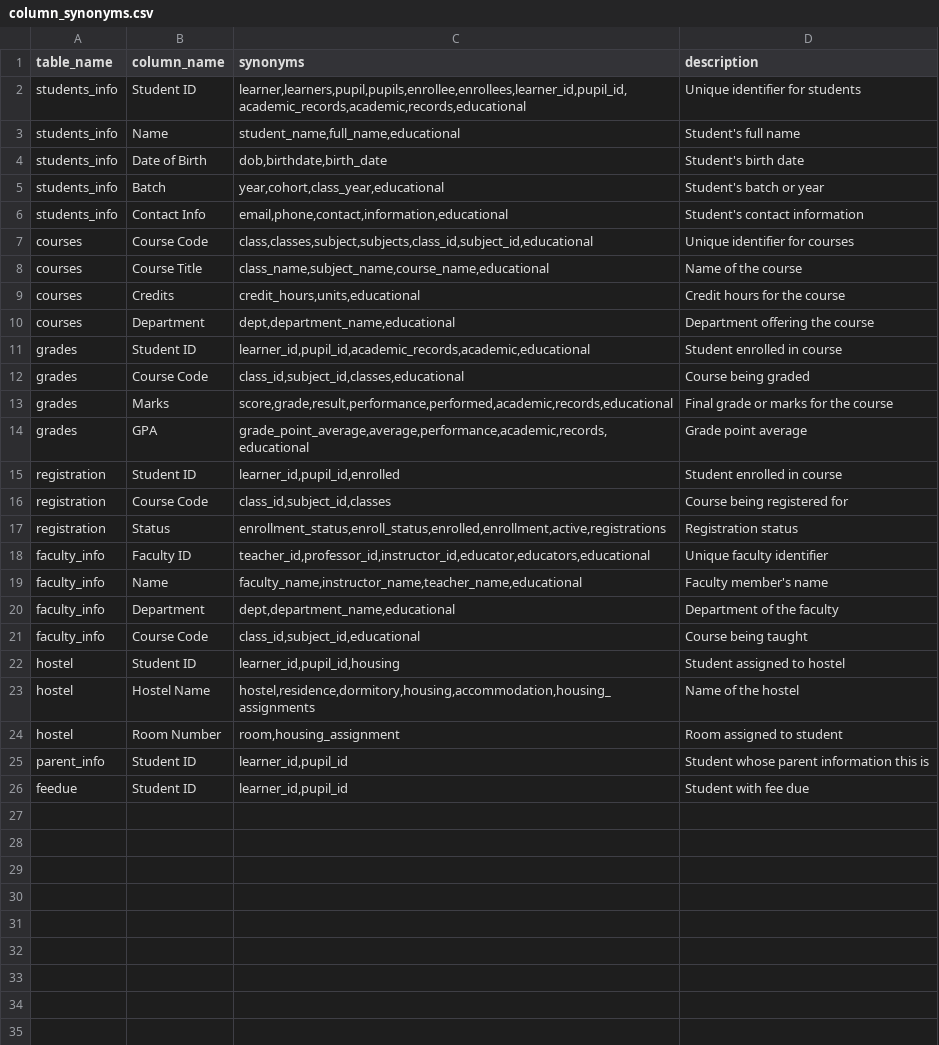
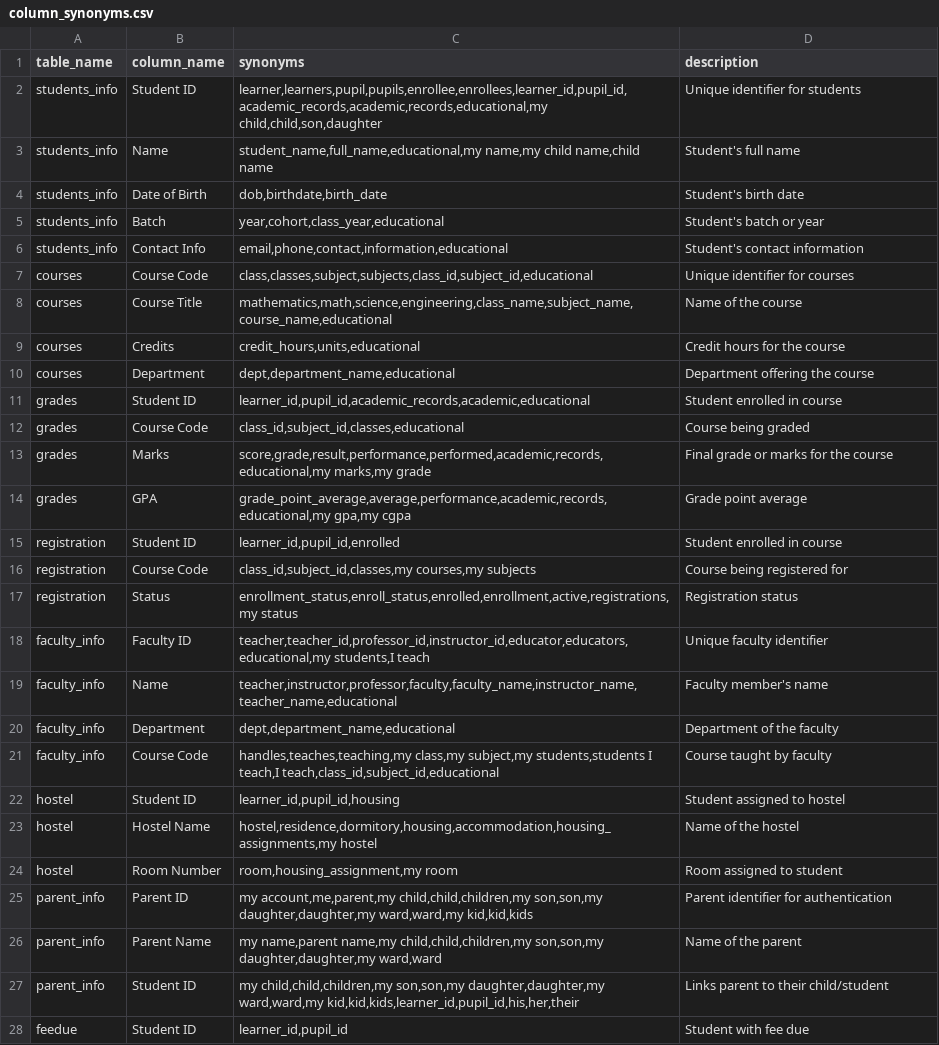
Before and after one commit to Ashwin-areta360/table-picker, a CSV file: helpers/column_synonyms.csv, drawn as a sheet; only a part is shown; the diff covers the shown part only.

Commit message:
Fix semantic matching and improve table scoring accuracy
Key improvements:
- Fix ConfidenceLevel import error in scoring_service.py
- Add comprehensive synonyms to helpers/column_synonyms.csv:
  * 'teacher', 'instructor', 'professor' for faculty_info
  * 'mathematics', 'math' for courses
  * 'academic' for grades columns
- Implement MIN_BASE_SCORE_FOR_WEAK_CANDIDATES filtering
- Add test_validation_automation.py for automated validation
- Add test_improvements.py and compare_before_after.py for testing
- Ensure system uses helpers/column_synonyms.csv

Results:
- 'Which teacher handles Mathematics' now correctly picks faculty_info and courses
- 'Academic trend analysis' query now correctly includes grades table
- Overall accuracy: 92.2% (71/77 partial matches)

```diff
--- a/helpers/column_synonyms.csv
+++ b/helpers/column_synonyms.csv
@@ -1,4 +1,4 @@
 table_name,column_name,synonyms,description
-students_info,Student ID,"learner,learners,pupil,pupils,enrollee,enrollees,learner_id,pupil_id,academic_records,academic,records,educational",Unique identifier for students
-students_info,Name,"student_name,full_name,educational",Student's full name
+students_info,Student ID,"learner,learners,pupil,pupils,enrollee,enrollees,learner_id,pupil_id,academic_records,academic,records,educational,my child,child,son,daughter",Unique identifier for students
+students_info,Name,"student_name,full_name,educational,my name,my child name,child name",Student's full name
 students_info,Date of Birth,"dob,birthdate,birth_date",Student's birth date
@@ -7,3 +7,3 @@ students_info,Contact Info,"email,phone,contact,information,educational",Student
 courses,Course Code,"class,classes,subject,subjects,class_id,subject_id,educational",Unique identifier for courses
-courses,Course Title,"class_name,subject_name,course_name,educational",Name of the course
+courses,Course Title,"mathematics,math,science,engineering,class_name,subject_name,course_name,educational",Name of the course
 courses,Credits,"credit_hours,units,educational",Credit hours for the course
@@ -12,15 +12,17 @@ grades,Student ID,"learner_id,pupil_id,academic_records,academic,educational",St
 grades,Course Code,"class_id,subject_id,classes,educational",Course being graded
-grades,Marks,"score,grade,result,performance,performed,academic,records,educational",Final grade or marks for the course
-grades,GPA,"grade_point_average,average,performance,academic,records,educational",Grade point average
+grades,Marks,"score,grade,result,performance,performed,academic,records,educational,my marks,my grade",Final grade or marks for the course
+grades,GPA,"grade_point_average,average,performance,academic,records,educational,my gpa,my cgpa",Grade point average
 registration,Student ID,"learner_id,pupil_id,enrolled",Student enrolled in course
-registration,Course Code,"class_id,subject_id,classes",Course being registered for
-registration,Status,"enrollment_status,enroll_status,enrolled,enrollment,active,registrations",Registration status
-faculty_info,Faculty ID,"teacher_id,professor_id,instructor_id,educator,educators,educational",Unique faculty identifier
-faculty_info,Name,"faculty_name,instructor_name,teacher_name,educational",Faculty member's name
+registration,Course Code,"class_id,subject_id,classes,my courses,my subjects",Course being registered for
+registration,Status,"enrollment_status,enroll_status,enrolled,enrollment,active,registrations,my status",Registration status
+faculty_info,Faculty ID,"teacher,teacher_id,professor_id,instructor_id,educator,educators,educational,my students,I teach",Unique faculty identifier
+faculty_info,Name,"teacher,instructor,professor,faculty,faculty_name,instructor_name,teacher_name,educational",Faculty member's name
 faculty_info,Department,"dept,department_name,educational",Department of the faculty
-faculty_info,Course Code,"class_id,subject_id,educational",Course being taught
+faculty_info,Course Code,"handles,teaches,teaching,my class,my subject,my students,students I teach,I teach,class_id,subject_id,educational",Course taught by faculty
 hostel,Student ID,"learner_id,pupil_id,housing",Student assigned to hostel
-hostel,Hostel Name,"hostel,residence,dormitory,housing,accommodation,housing_assignments",Name of the hostel
-hostel,Room Number,"room,housing_assignment",Room assigned to student
-parent_info,Student ID,"learner_id,pupil_id",Student whose parent information this is
+hostel,Hostel Name,"hostel,residence,dormitory,housing,accommodation,housing_assignments,my hostel",Name of the hostel
+hostel,Room Number,"room,housing_assignment,my room",Room assigned to student
+parent_info,Parent ID,"my account,me,parent,my child,child,children,my son,son,my daughter,daughter,my ward,ward,my kid,kid,kids",Parent identifier for authentication
+parent_info,Parent Name,"my name,parent name,my child,child,children,my son,son,my daughter,daughter,my ward,ward",Name of the parent
+parent_info,Student ID,"my child,child,children,my son,son,my daughter,daughter,my ward,ward,my kid,kid,kids,learner_id,pupil_id,his,her,their",Links parent to their child/student
 feedue,Student ID,"learner_id,pupil_id",Student with fee due
```
Also changed, not shown: 3 added rows elsewhere in this file, 4 other files.
